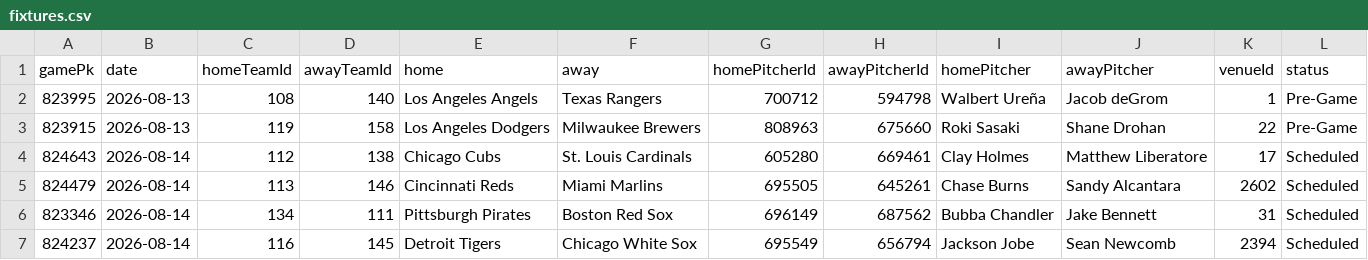
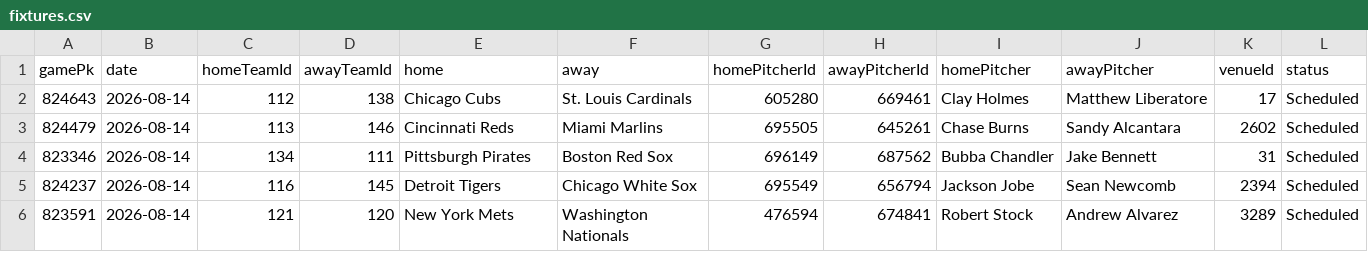
Before and after one commit to DanielTomaro13/MLB-Modelling, a CSV file: data/fixtures.csv, drawn as a sheet; only a part is shown; the shorter side is filled out with more unchanged rows; the diff names each change by its address in the sheet, - before the commit and + after, or states it on an @@ line.

```diff
--- a/data/fixtures.csv
+++ b/data/fixtures.csv
-row 2: 823995 | 2026-08-13 | 108 | 140 | Los Angeles Angels | Texas Rangers | 700712 | 594798 | Walbert Ureña | Jacob deGrom | 1 | Pre-Game
-row 3: 823915 | 2026-08-13 | 119 | 158 | Los Angeles Dodgers | Milwaukee Brewers | 808963 | 675660 | Roki Sasaki | Shane Drohan | 22 | Pre-Game
```
Also changed, not shown: reports/predictions.csv, 6 other files.
